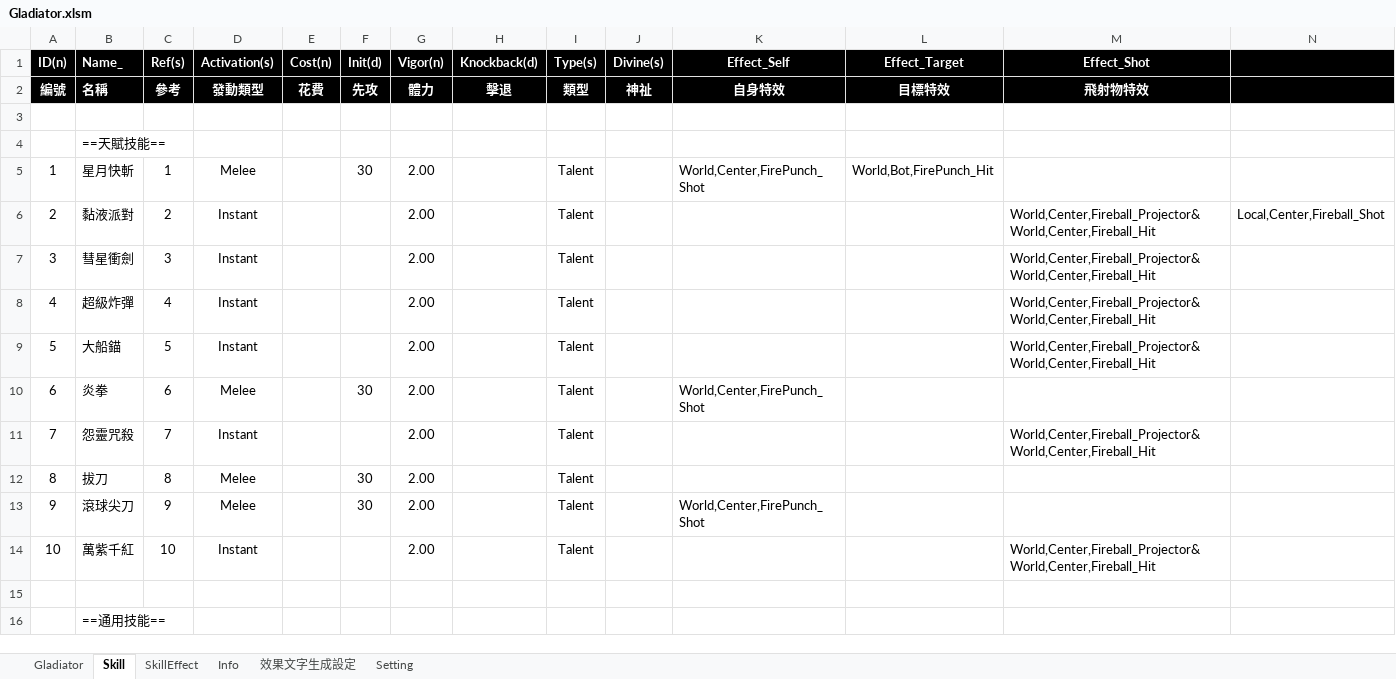
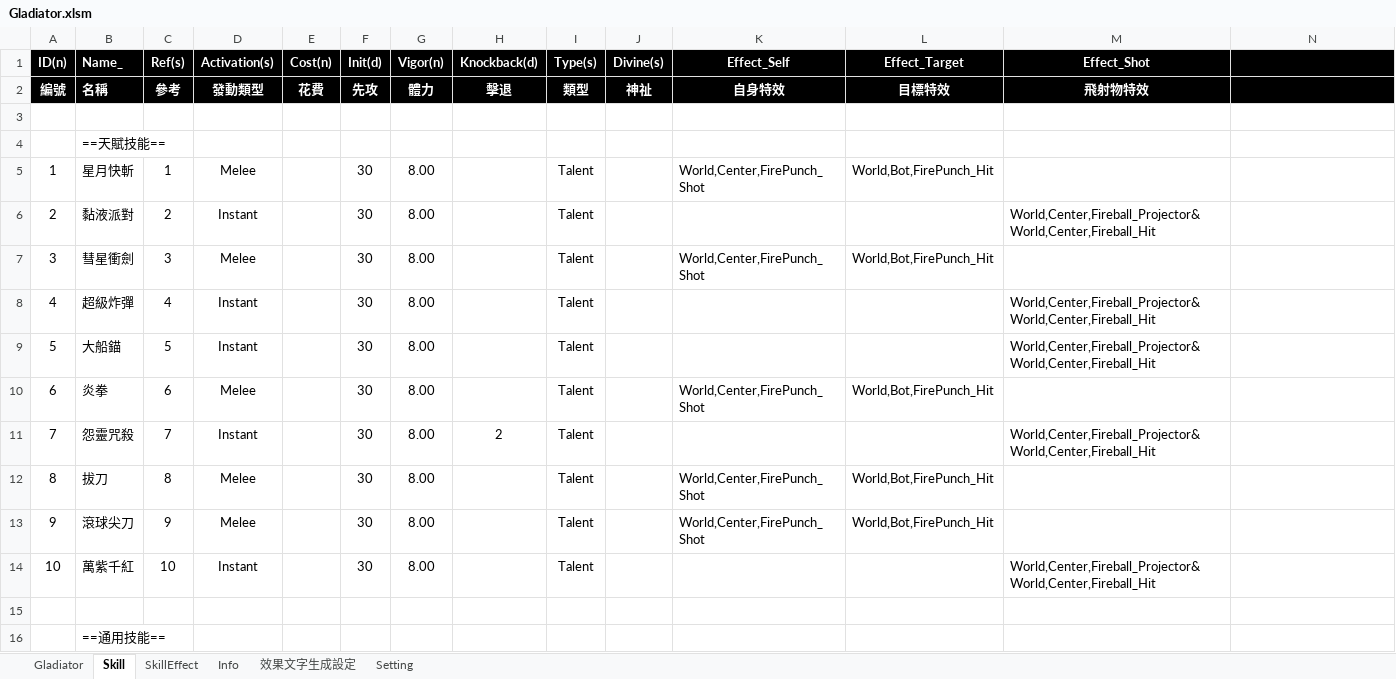
Before and after one commit to pixiesfordev/gladiators, an Excel workbook: Design/Gladiator.xlsm, sheet Skill, drawn as a sheet; only a part is shown; values as stored, in another font and other column widths than the file's, no borders; the diff covers the shown part only; the diff names each change by its address in the sheet, - before the commit and + after, or states it on an @@ line.

```diff
--- a/Design/Gladiator.xlsm (sheet Skill)
+++ b/Design/Gladiator.xlsm (sheet Skill)
-G5:G14 (Vigor(n)): 2.00
+G5:G14 (Vigor(n)): 8.00
-F6:F9 (Init(d)): (empty)
+F6:F9 (Init(d)): 30
-N6: Local,Center,Fireball_Shot
+N6: (empty)
-D7 (Activation(s)): Instant
+D7 (Activation(s)): Melee
-K7 (Effect_Self): (empty)
+K7 (Effect_Self): World,Center,FirePunch_Shot
-L7 (Effect_Target): (empty)
+L7 (Effect_Target): World,Bot,FirePunch_Hit
-M7 (Effect_Shot): World,Center,Fireball_Projector&World,Center,Fireball_Hit
+M7 (Effect_Shot): (empty)
-L10 (Effect_Target): (empty)
+L10 (Effect_Target): World,Bot,FirePunch_Hit
-F11 (Init(d)): (empty)
+F11 (Init(d)): 30
-H11 (Knockback(d)): (empty)
+H11 (Knockback(d)): 2
-K12 (Effect_Self): (empty)
+K12 (Effect_Self): World,Center,FirePunch_Shot
-L12:L13 (Effect_Target): (empty)
+L12:L13 (Effect_Target): World,Bot,FirePunch_Hit
-F14 (Init(d)): (empty)
+F14 (Init(d)): 30
```
Also changed, not shown: 20 edited cells elsewhere in this sheet, 4 other files.
